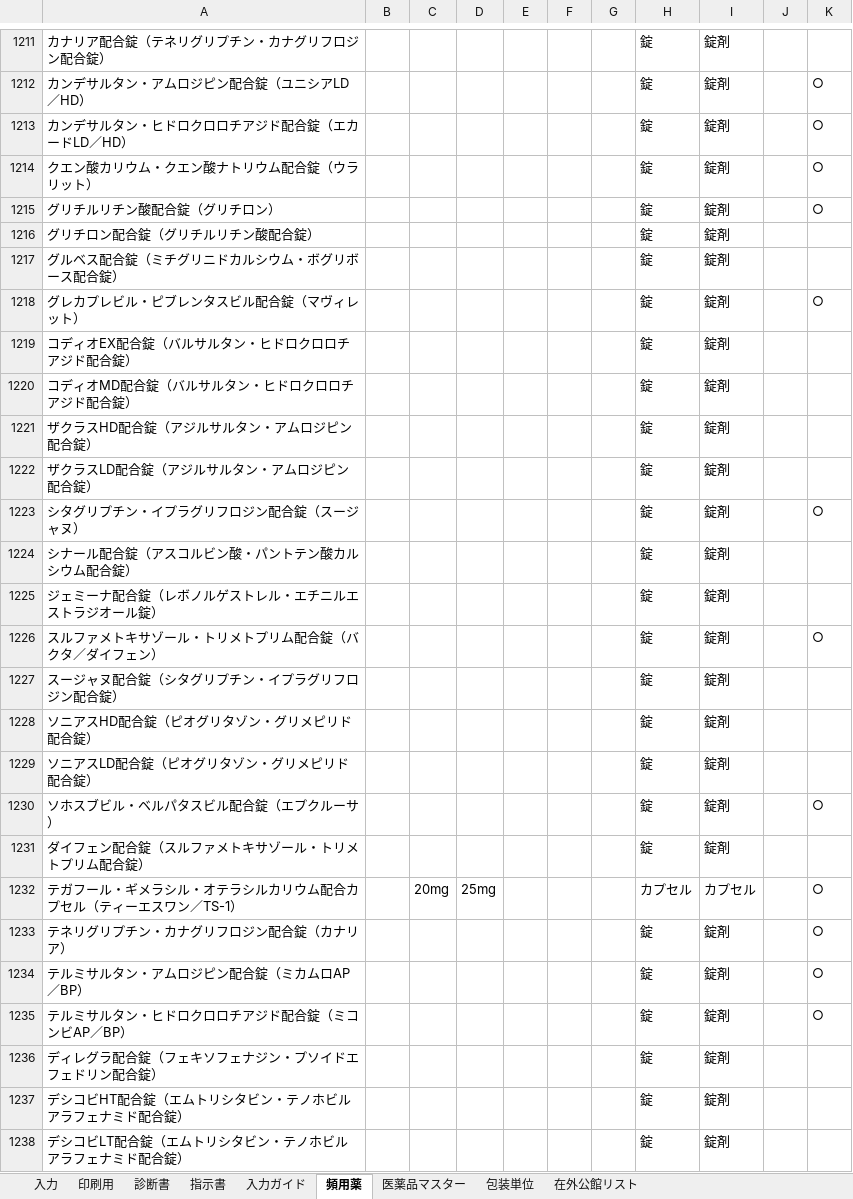
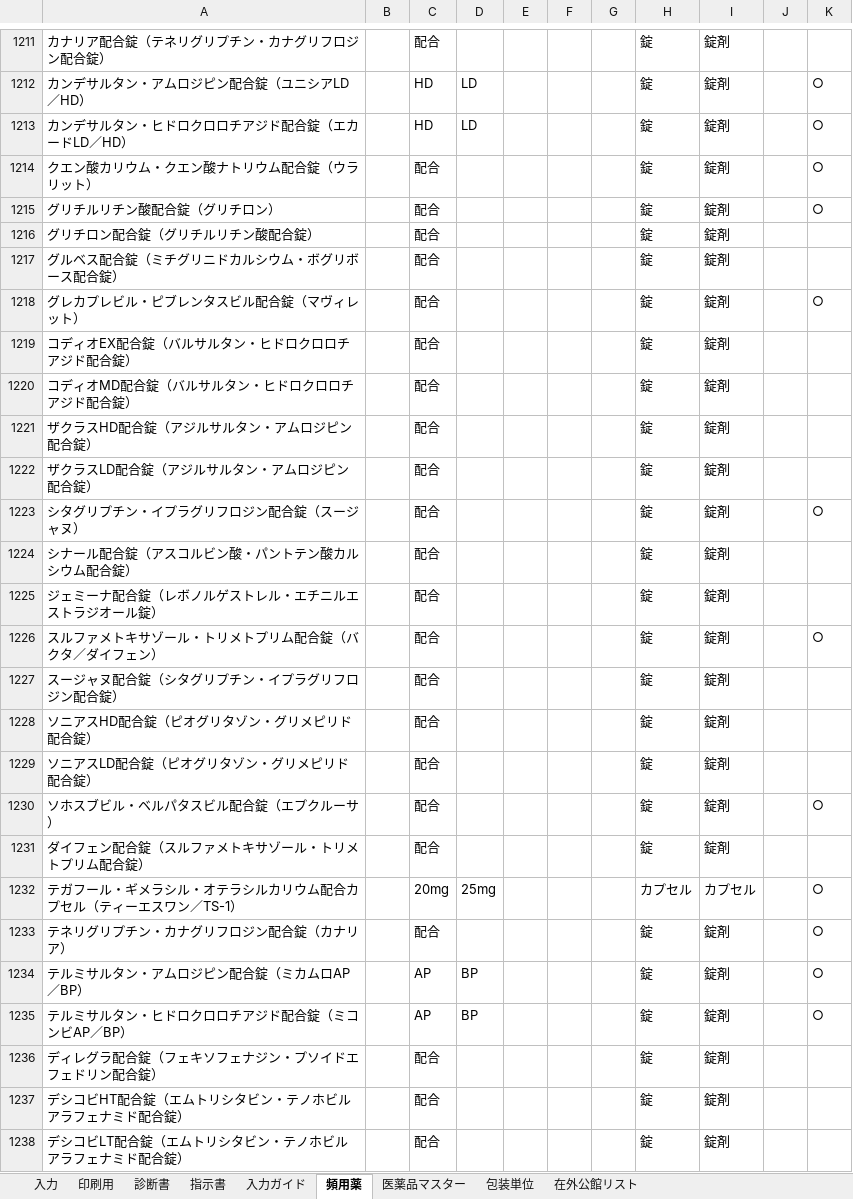
Before and after one commit to ysk713/-, an Excel workbook: shindansho-excel/shindansho-shijisho.xlsx, sheet 頻用薬, drawn as a sheet; only a part is shown, gaps mark what is left out; values as stored, in another font and other column widths than the file's, no borders; conditional formats not drawn; the diff covers the shown part only; the diff names each change by its address in the sheet, - before the commit and + after, or states it on an @@ line.

```diff
--- a/shindansho-excel/shindansho-shijisho.xlsx (sheet 頻用薬)
+++ b/shindansho-excel/shindansho-shijisho.xlsx (sheet 頻用薬)
-C1211: (empty)
+C1211: 配合
-C1212:C1213: (empty)
+C1212:C1213: HD
-D1212:D1213: (empty)
+D1212:D1213: LD
-C1214:C1231: (empty)
+C1214:C1231: 配合
-C1233: (empty)
+C1233: 配合
-C1234:C1235: (empty)
+C1234:C1235: AP
-D1234:D1235: (empty)
+D1234:D1235: BP
-C1236:C1238: (empty)
+C1236:C1238: 配合
```
Also changed, not shown: 131 edited cells elsewhere in this sheet, sheet 印刷用, sheet 指示書, hidden cells, shindansho-excel/shindansho-shijisho_mihon.xlsx, 3 other files.
